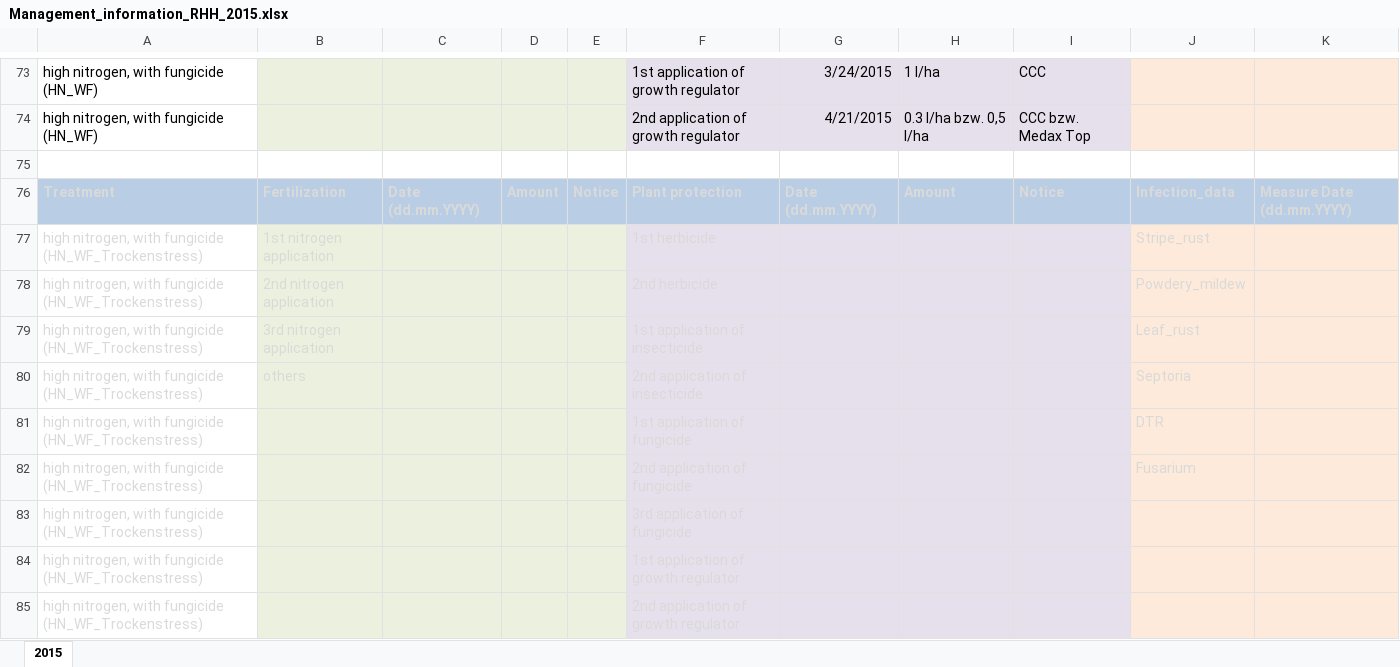
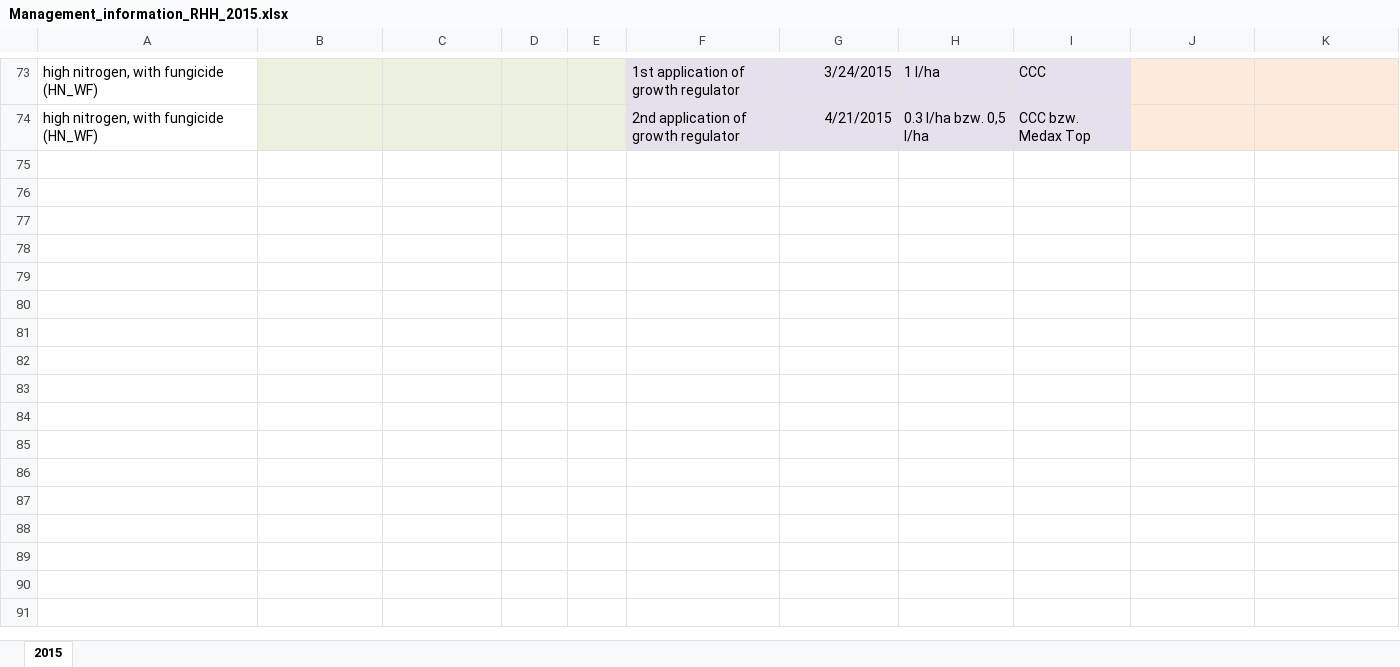
Before and after one commit to tillrose/BRIWECS_Data_Publication, an Excel workbook: data/management/Management_information_RHH_2015.xlsx, sheet 2015, drawn as a sheet; only a part is shown, gaps mark what is left out; values as stored, in another font and other column widths than the file's, no borders; the diff names each change by its address in the sheet, - before the commit and + after, or states it on an @@ line.

```diff
--- a/data/management/Management_information_RHH_2015.xlsx (sheet 2015)
+++ b/data/management/Management_information_RHH_2015.xlsx (sheet 2015)
-row 75: (empty)
-row 76: Treatment | Fertilization | Date (dd.mm.YYYY) | Amount | Notice | Plant protection | Date (dd.mm.YYYY) | Amount | Notice | Infection_data | Measure Date (dd.mm.YYYY)
-row 77: high nitrogen, with fungicide (HN_WF_Trockenstress) | 1st nitrogen application |  |  |  | 1st herbicide |  |  |  | Stripe_rust
-row 78: high nitrogen, with fungicide (HN_WF_Trockenstress) | 2nd nitrogen application |  |  |  | 2nd herbicide |  |  |  | Powdery_mildew
-row 79: high nitrogen, with fungicide (HN_WF_Trockenstress) | 3rd nitrogen application |  |  |  | 1st application of insecticide |  |  |  | Leaf_rust
-row 80: high nitrogen, with fungicide (HN_WF_Trockenstress) | others |  |  |  | 2nd application of insecticide |  |  |  | Septoria
-row 81: high nitrogen, with fungicide (HN_WF_Trockenstress) |  |  |  |  | 1st application of fungicide |  |  |  | DTR
-row 82: high nitrogen, with fungicide (HN_WF_Trockenstress) |  |  |  |  | 2nd application of fungicide |  |  |  | Fusarium
-row 83: high nitrogen, with fungicide (HN_WF_Trockenstress) |  |  |  |  | 3rd application of fungicide
-row 84: high nitrogen, with fungicide (HN_WF_Trockenstress) |  |  |  |  | 1st application of growth regulator
-row 85: high nitrogen, with fungicide (HN_WF_Trockenstress) |  |  |  |  | 2nd application of growth regulator
```
Also changed, not shown: data/management/Management_information_RHH_2016.xlsx, data/management/Management_information_RHH_2017.xlsx, 6 other files.
